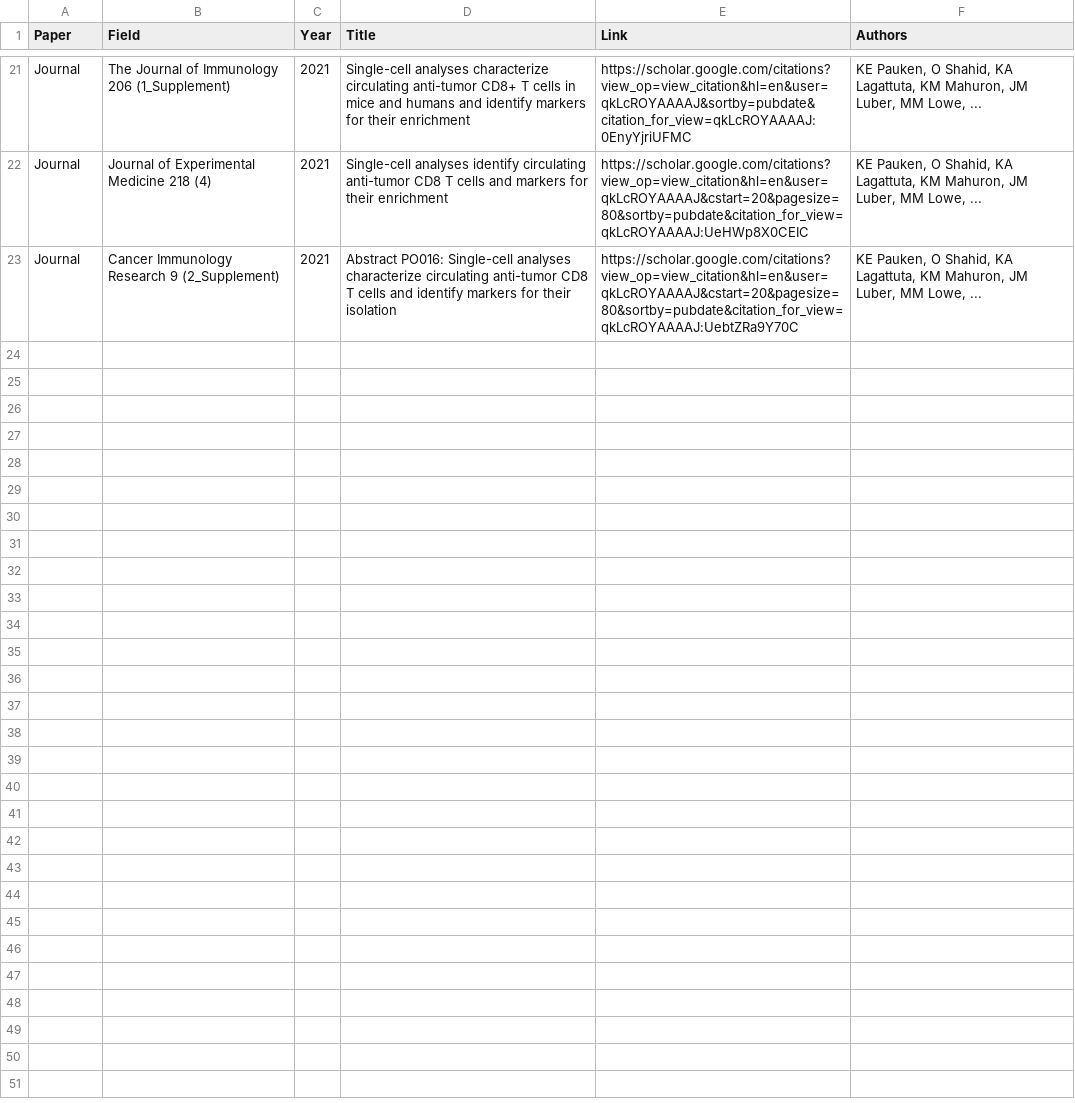
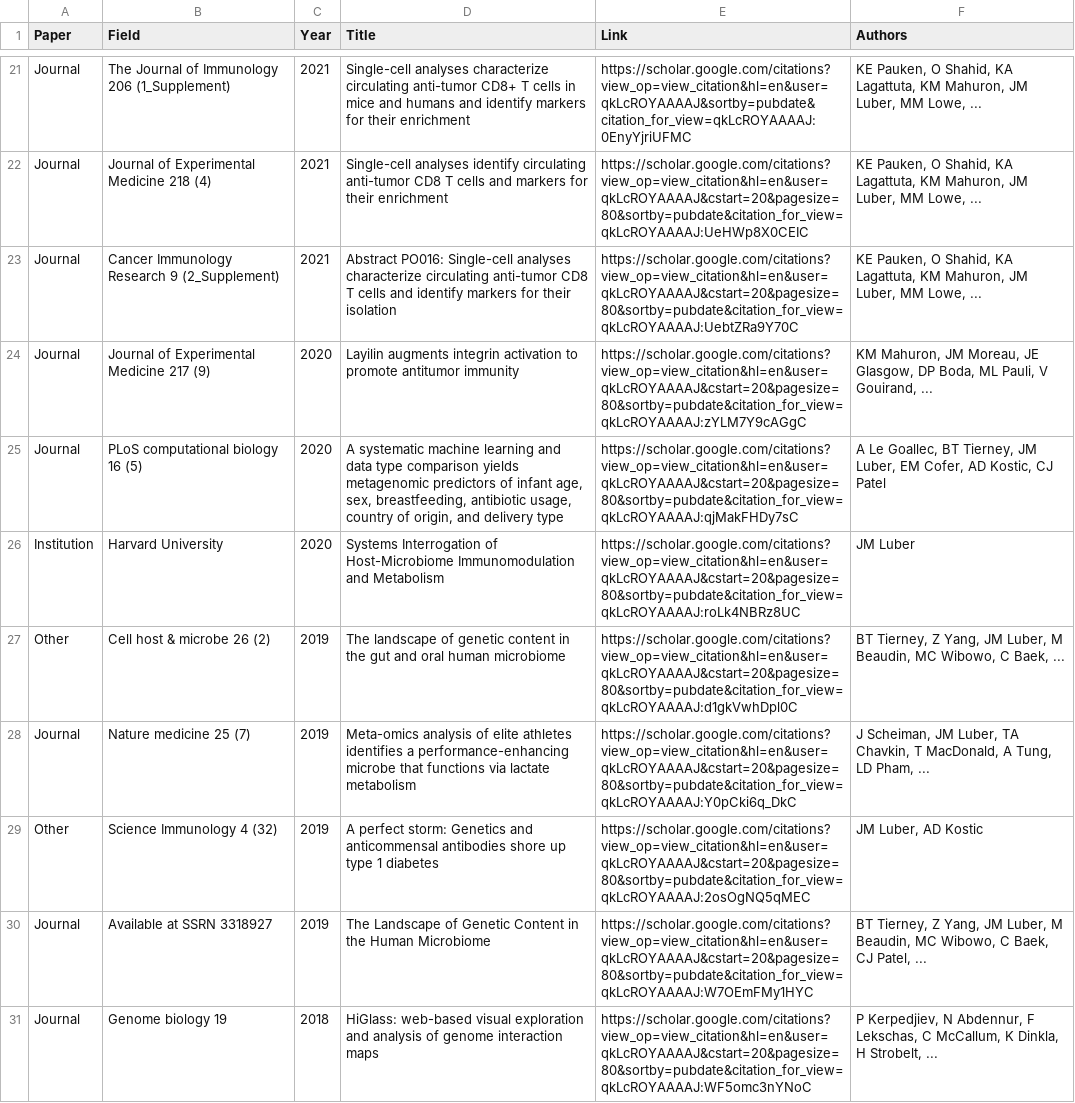
Before and after one commit to jaiprakash1824/luberlab.github.io, a CSV file: public/research.csv, drawn as a sheet; only a part is shown, gaps mark what is left out; the diff covers the shown part only.

Commit message:
Add files via upload

```diff
--- a/public/research.csv
+++ b/public/research.csv
@@ -23 +23,9 @@ Journal,Journal of Experimental Medicine 218 (4),2021,Single-cell analyses ident
 Journal,Cancer Immunology Research 9 (2_Supplement),2021,Abstract PO016: Single-cell analyses characterize circulating anti-tumor CD8 T cells and identify markers for their isolation,https://scholar.google.com/citations?view_op=view_citation&hl=en&user=qkLcROYAAAAJ&cstart=20&pagesize=80&sortby=pubdate&citation_for_view=qkLcROYAAAAJ:UebtZRa9Y70C,"KE Pauken, O Shahid, KA Lagattuta, KM Mahuron, JM Luber, MM Lowe, ..."
+Journal,Journal of Experimental Medicine 217 (9),2020,Layilin augments integrin activation to promote antitumor immunity,https://scholar.google.com/citations?view_op=view_citation&hl=en&user=qkLcROYAAAAJ&cstart=20&pagesize=80&sortby=pubdate&citation_for_view=qkLcROYAAAAJ:zYLM7Y9cAGgC,"KM Mahuron, JM Moreau, JE Glasgow, DP Boda, ML Pauli, V Gouirand, ..."
+Journal,PLoS computational biology 16 (5),2020,"A systematic machine learning and data type comparison yields metagenomic predictors of infant age, sex, breastfeeding, antibiotic usage, country of origin, and delivery type",https://scholar.google.com/citations?view_op=view_citation&hl=en&user=qkLcROYAAAAJ&cstart=20&pagesize=80&sortby=pubdate&citation_for_view=qkLcROYAAAAJ:qjMakFHDy7sC,"A Le Goallec, BT Tierney, JM Luber, EM Cofer, AD Kostic, CJ Patel"
+Institution,Harvard University,2020,Systems Interrogation of Host-Microbiome Immunomodulation and Metabolism,https://scholar.google.com/citations?view_op=view_citation&hl=en&user=qkLcROYAAAAJ&cstart=20&pagesize=80&sortby=pubdate&citation_for_view=qkLcROYAAAAJ:roLk4NBRz8UC,JM Luber
+Other,Cell host & microbe 26 (2),2019,The landscape of genetic content in the gut and oral human microbiome,https://scholar.google.com/citations?view_op=view_citation&hl=en&user=qkLcROYAAAAJ&cstart=20&pagesize=80&sortby=pubdate&citation_for_view=qkLcROYAAAAJ:d1gkVwhDpl0C,"BT Tierney, Z Yang, JM Luber, M Beaudin, MC Wibowo, C Baek, ..."
+Journal,Nature medicine 25 (7),2019,Meta-omics analysis of elite athletes identifies a performance-enhancing microbe that functions via lactate metabolism,https://scholar.google.com/citations?view_op=view_citation&hl=en&user=qkLcROYAAAAJ&cstart=20&pagesize=80&sortby=pubdate&citation_for_view=qkLcROYAAAAJ:Y0pCki6q_DkC,"J Scheiman, JM Luber, TA Chavkin, T MacDonald, A Tung, LD Pham, ..."
+Other,Science Immunology 4 (32),2019,A perfect storm: Genetics and anticommensal antibodies shore up type 1 diabetes,https://scholar.google.com/citations?view_op=view_citation&hl=en&user=qkLcROYAAAAJ&cstart=20&pagesize=80&sortby=pubdate&citation_for_view=qkLcROYAAAAJ:2osOgNQ5qMEC,"JM Luber, AD Kostic"
+Journal,Available at SSRN 3318927,2019,The Landscape of Genetic Content in the Human Microbiome,https://scholar.google.com/citations?view_op=view_citation&hl=en&user=qkLcROYAAAAJ&cstart=20&pagesize=80&sortby=pubdate&citation_for_view=qkLcROYAAAAJ:W7OEmFMy1HYC,"BT Tierney, Z Yang, JM Luber, M Beaudin, MC Wibowo, C Baek, CJ Patel, ..."
+Journal,Genome biology 19,2018,HiGlass: web-based visual exploration and analysis of genome interaction maps,https://scholar.google.com/citations?view_op=view_citation&hl=en&user=qkLcROYAAAAJ&cstart=20&pagesize=80&sortby=pubdate&citation_for_view=qkLcROYAAAAJ:WF5omc3nYNoC,"P Kerpedjiev, N Abdennur, F Lekschas, C McCallum, K Dinkla, H Strobelt, ..."
```
Also changed, not shown: 9 added rows, 1 removed row and 7 edited cells elsewhere in this file.
